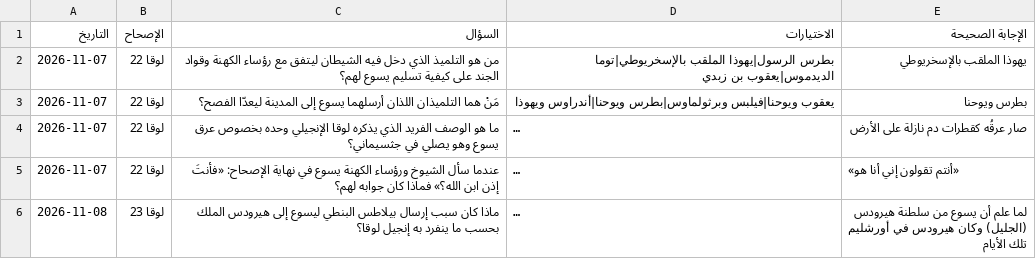
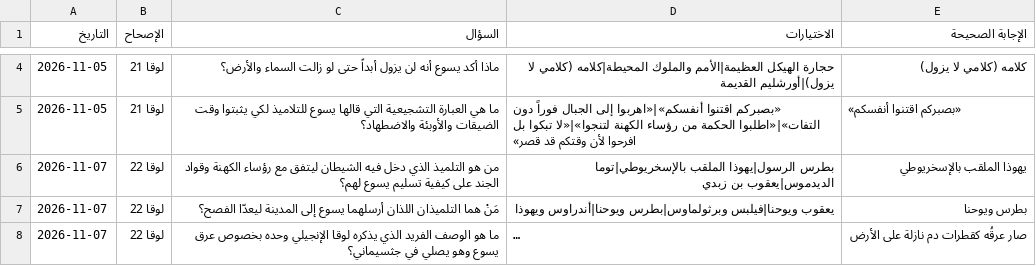
Before and after one commit to EmadFawzyAzizSaad/bible-quiz-portal, a CSV file: questions_bank_g3.csv, drawn as a sheet; only a part is shown, gaps mark what is left out; the shorter side is filled out with more unchanged rows; long unchanged cells end in …; the diff covers the shown part only.

```diff
--- a/questions_bank_g3.csv
+++ b/questions_bank_g3.csv
@@ -2 +4,3 @@
+2026-11-05,لوقا 21,ماذا أكد يسوع أنه لن يزول أبداً حتى لو زالت السماء والأرض؟,حجارة الهيكل العظيمة|الأمم والملوك المحيطة|كلامه (كلامي لا يزول)|أورشليم القديمة,كلامه (كلامي لا يزول)
+2026-11-05,لوقا 21,ما هي العبارة التشجيعية التي قالها يسوع للتلاميذ لكي يثبتوا وقت الضيقات والأوبئة والاضطهاد؟,«بصبركم اقتنوا أنفسكم»|«اهربوا إلى الجبال فوراً دون التفات»|«اطلبوا الحكمة من رؤساء الكهنة لتنجوا»|«لا تبكوا بل افرحوا لأن وقتكم قد قصر»,«بصبركم اقتنوا أنفسكم»
 2026-11-07,لوقا 22,من هو التلميذ الذي دخل فيه الشيطان ليتفق مع رؤساء الكهنة وقواد الجند على كيفية تسليم يسوع لهم؟,بطرس الرسول|يهوذا الملقب بالإسخريوطي|توما الديدموس|يعقوب بن زبدي,يهوذا الملقب بالإسخريوطي
```
Also changed, not shown: 2 added rows elsewhere in this file.
